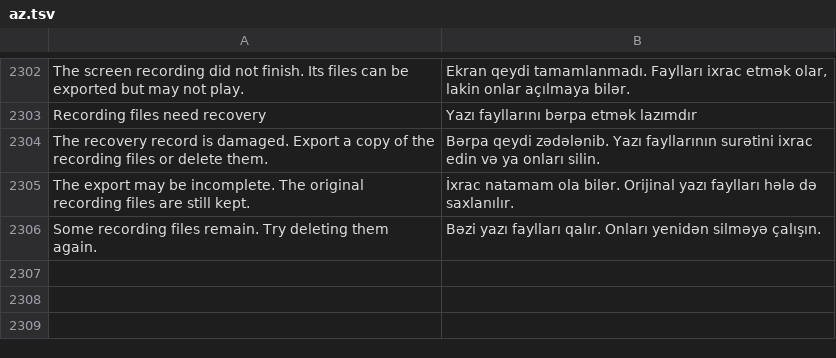
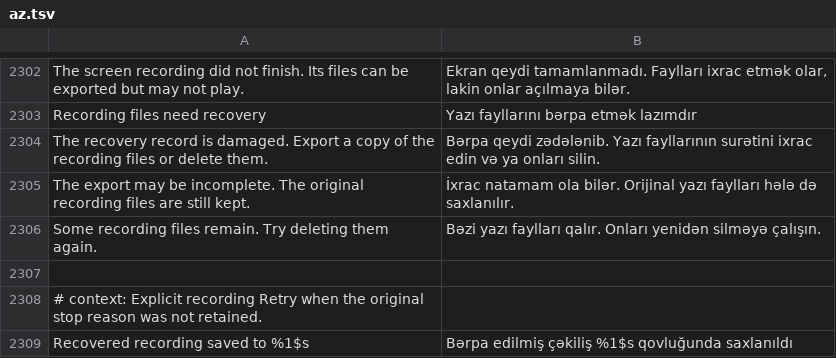
Before and after one commit to Nezumi-2711/HushFeed, a TSV file: extensions/tiktok/src/main/l10n/az.tsv, drawn as a sheet; only a part is shown, gaps mark what is left out; the diff names each change by its address in the sheet, - before the commit and + after, or states it on an @@ line.

```diff
--- a/extensions/tiktok/src/main/l10n/az.tsv
+++ b/extensions/tiktok/src/main/l10n/az.tsv
+row 2307: (empty)
+row 2308: # context: Explicit recording Retry when the original stop reason was not retained.
+row 2309: Recovered recording saved to %1$s | Bərpa edilmiş çəkiliş %1$s qovluğunda saxlanıldı
```
Also changed, not shown: extensions/tiktok/src/main/l10n/de.tsv, extensions/tiktok/src/main/l10n/es.tsv, 31 other files.
